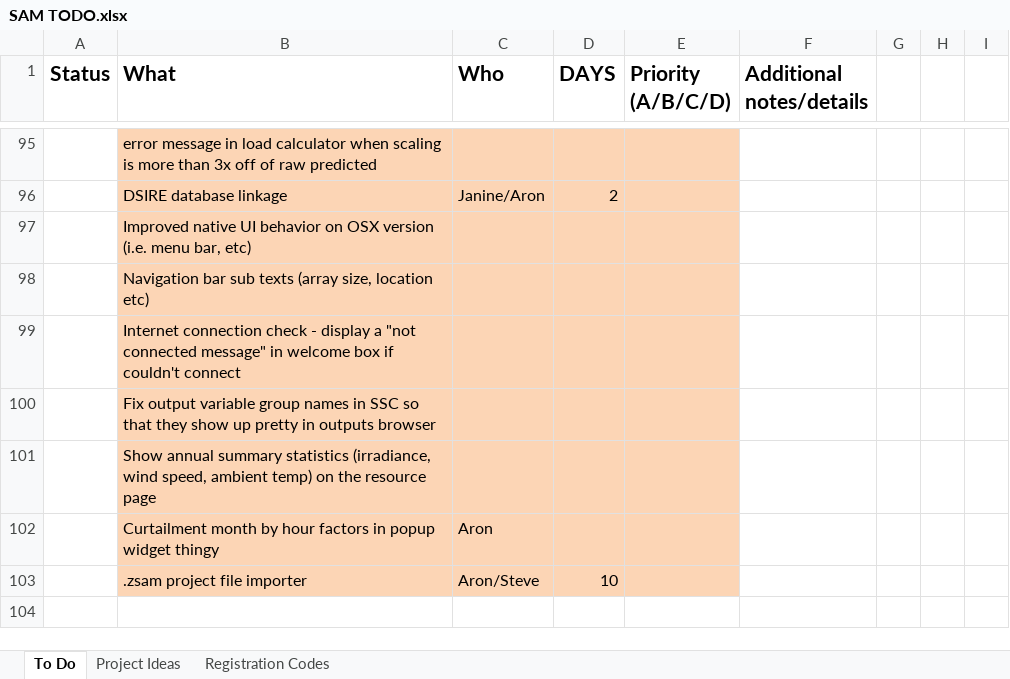
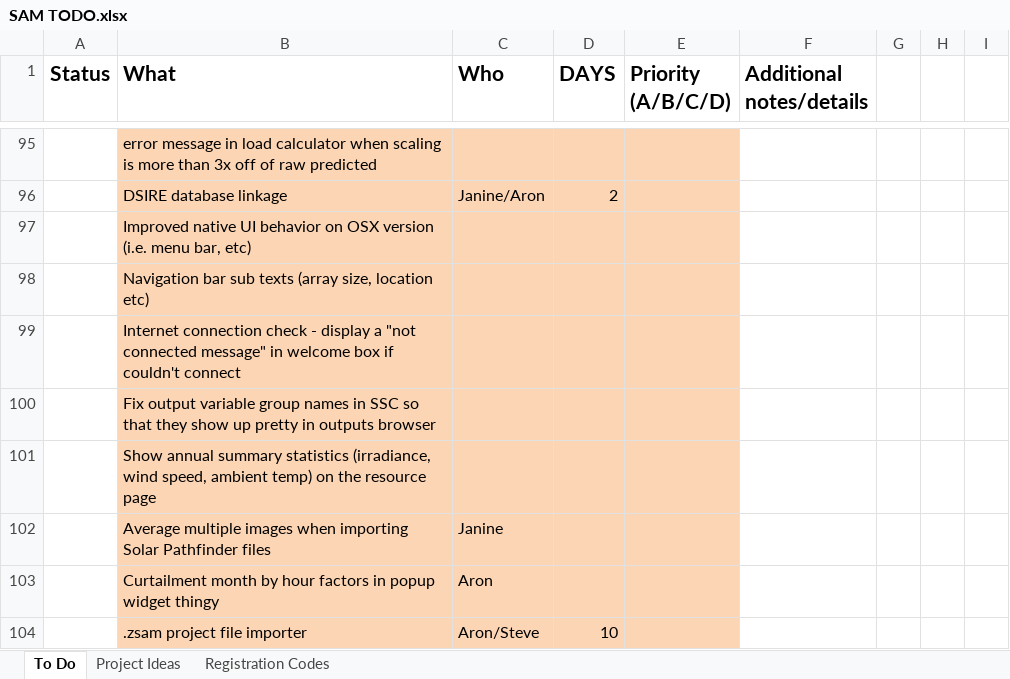
Before and after one commit to NREL/SAM, an Excel workbook: SAM TODO.xlsx, sheet To Do, drawn as a sheet; only a part is shown, gaps mark what is left out; the shorter side is filled out with more unchanged rows; values as stored, in another font and other column widths than the file's, no borders; conditional formats not drawn; the diff names each change by its address in the sheet, - before the commit and + after, or states it on an @@ line.

```diff
--- a/SAM TODO.xlsx (sheet To Do)
+++ b/SAM TODO.xlsx (sheet To Do)
+row 102: Future | Average multiple images when importing Solar Pathfinder files | Janine
```
